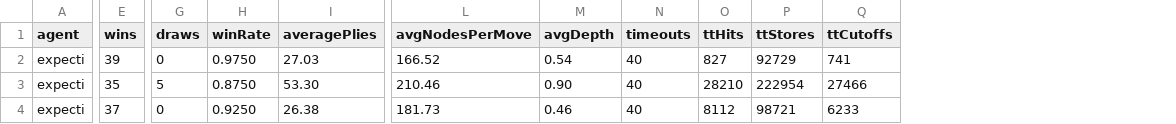
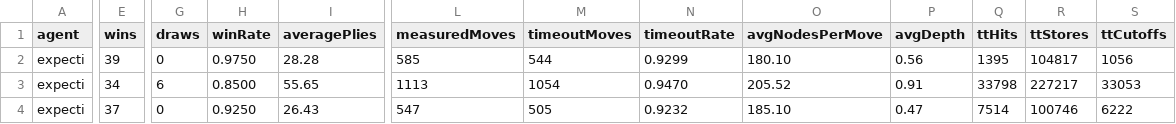
Before and after one commit to Caramel-PD/java_jieqi, a CSV file: docs/ai-benchmark/formal-greedy.csv, drawn as a sheet; only a part is shown, gaps mark what is left out; removed rows and columns are numbered as before the commit, all else as after; the diff covers the shown part only; the diff names each change by its address in the sheet, - before the commit and + after, or states it on an @@ line.

```diff
--- a/docs/ai-benchmark/formal-greedy.csv
+++ b/docs/ai-benchmark/formal-greedy.csv
+column L (measuredMoves), rows 2-4: 585 | 1113 | 547
+column M (timeoutMoves), rows 2-4: 544 | 1054 | 505
+column N (timeoutRate), rows 2-4: 0.9299 | 0.9470 | 0.9232
-column N (timeouts), rows 2-4: all 40
-I2 (averagePlies): 27.03
+I2 (averagePlies): 28.28
-O2 (avgNodesPerMove): 166.52
+O2 (avgNodesPerMove): 180.10
-P2 (avgDepth): 0.54
+P2 (avgDepth): 0.56
-Q2 (ttHits): 827
+Q2 (ttHits): 1395
-R2 (ttStores): 92729
+R2 (ttStores): 104817
-S2 (ttCutoffs): 741
+S2 (ttCutoffs): 1056
-E3 (wins): 35
+E3 (wins): 34
-G3 (draws): 5
+G3 (draws): 6
-H3 (winRate): 0.8750
+H3 (winRate): 0.8500
-I3 (averagePlies): 53.30
+I3 (averagePlies): 55.65
-O3 (avgNodesPerMove): 210.46
+O3 (avgNodesPerMove): 205.52
-P3 (avgDepth): 0.90
+P3 (avgDepth): 0.91
-Q3 (ttHits): 28210
+Q3 (ttHits): 33798
-R3 (ttStores): 222954
+R3 (ttStores): 227217
-S3 (ttCutoffs): 27466
+S3 (ttCutoffs): 33053
-I4 (averagePlies): 26.38
+I4 (averagePlies): 26.43
-O4 (avgNodesPerMove): 181.73
+O4 (avgNodesPerMove): 185.10
-P4 (avgDepth): 0.46
+P4 (avgDepth): 0.47
-Q4 (ttHits): 8112
+Q4 (ttHits): 7514
-R4 (ttStores): 98721
+R4 (ttStores): 100746
-S4 (ttCutoffs): 6233
+S4 (ttCutoffs): 6222
```
Also changed, not shown: 51 edited cells elsewhere in this file, docs/ai-benchmark/formal-current-raw.csv, docs/ai-benchmark/formal-current-summary.csv, 8 other files.
